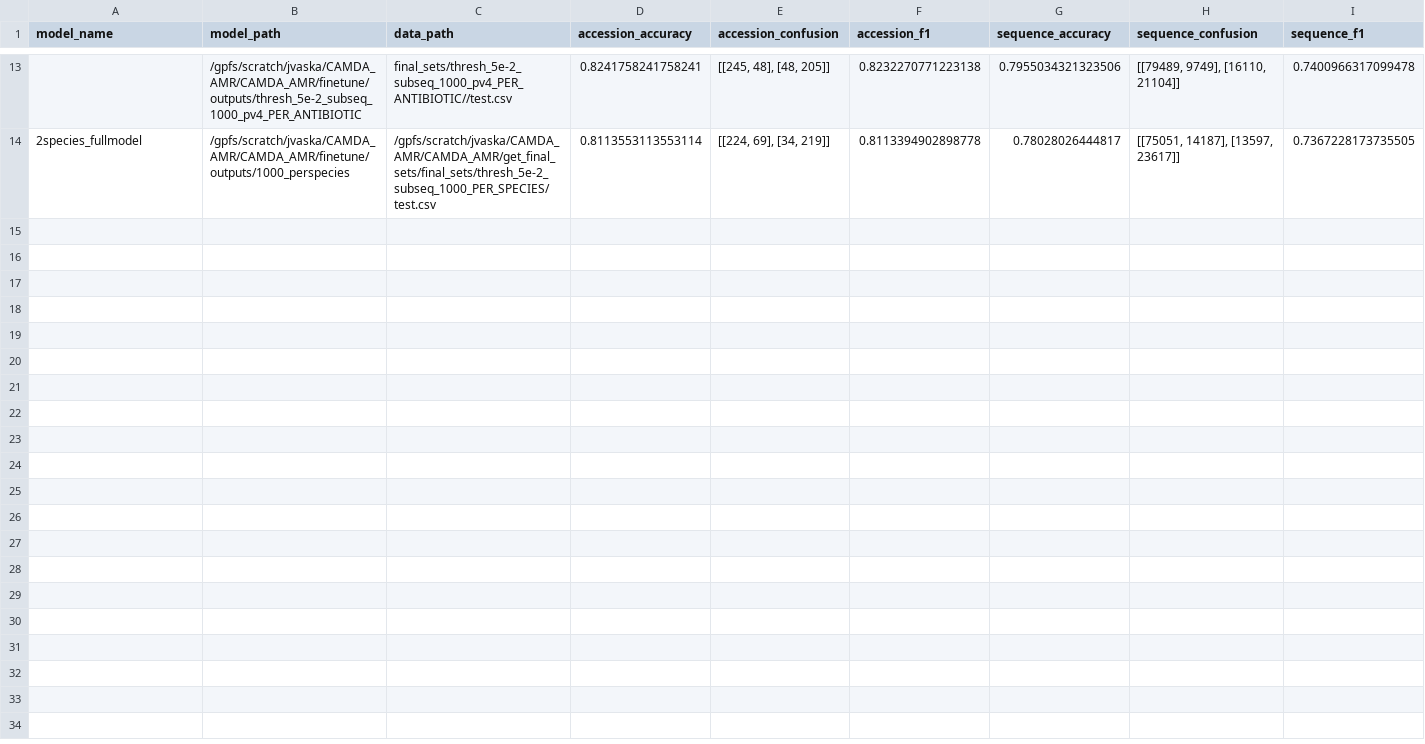
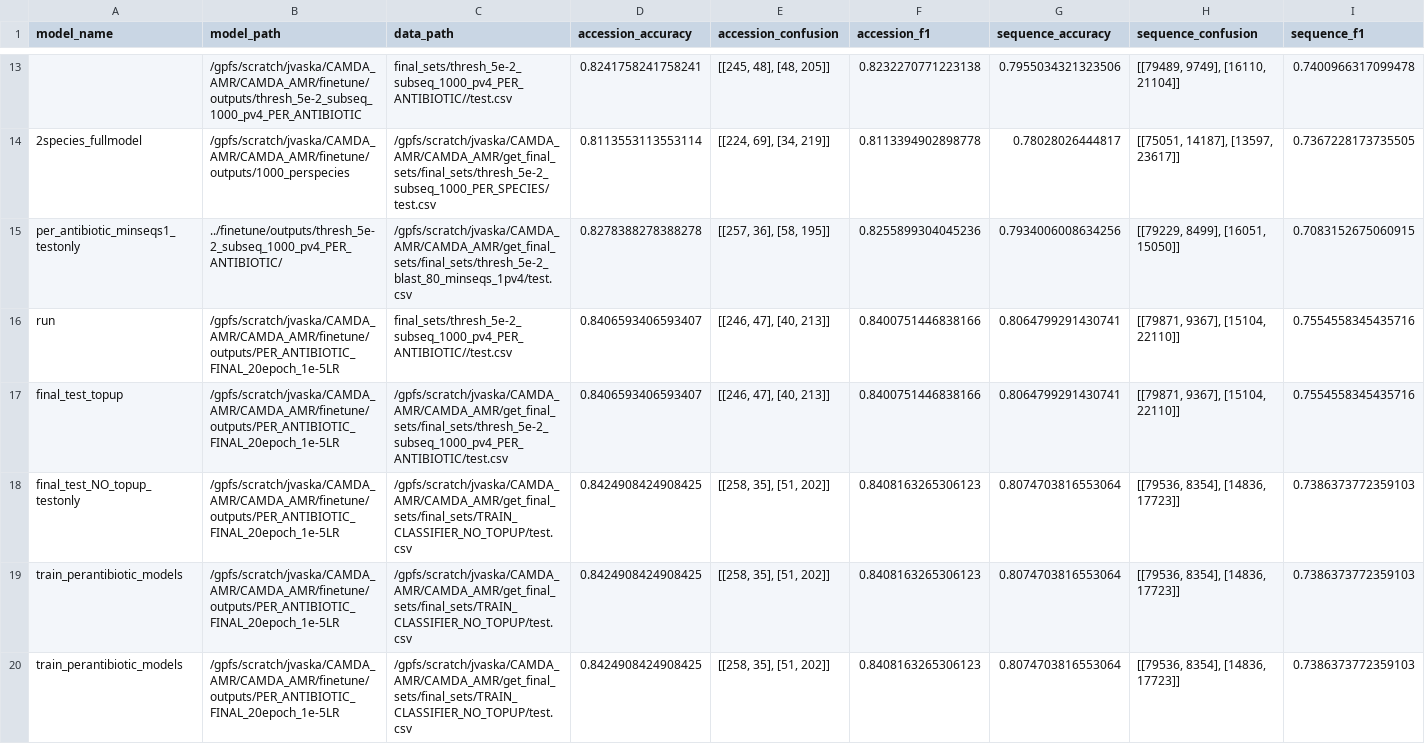
Before and after one commit to jaaxk/CAMDA_AMR, a CSV file: consensus_classifier/2class_performance.csv, drawn as a sheet; only a part is shown, gaps mark what is left out; the diff names each change by its address in the sheet, - before the commit and + after, or states it on an @@ line.

```diff
--- a/consensus_classifier/2class_performance.csv
+++ b/consensus_classifier/2class_performance.csv
+row 15: per_antibiotic_minseqs1_testonly | ../finetune/outputs/thresh_5e-2_subseq_1000_pv4_PER_ANTIBIOTIC/ | /gpfs/scratch/jvaska/CAMDA_AMR/CAMDA_AMR/get_final_sets/final_sets/thresh_5e-2_blast_80_minseqs_1pv4/test.csv | 0.8278388278388278 | [[257, 36], [58, 195]] | 0.8255899304045236 | 0.7934006008634256 | [[79229, 8499], [16051, 15050]] | 0.7083152675060915
+row 16: run | /gpfs/scratch/jvaska/CAMDA_AMR/CAMDA_AMR/finetune/outputs/PER_ANTIBIOTIC_FINAL_20epoch_1e-5LR | final_sets/thresh_5e-2_subseq_1000_pv4_PER_ANTIBIOTIC//test.csv | 0.8406593406593407 | [[246, 47], [40, 213]] | 0.8400751446838166 | 0.8064799291430741 | [[79871, 9367], [15104, 22110]] | 0.7554558345435716
+row 17: final_test_topup | /gpfs/scratch/jvaska/CAMDA_AMR/CAMDA_AMR/finetune/outputs/PER_ANTIBIOTIC_FINAL_20epoch_1e-5LR | /gpfs/scratch/jvaska/CAMDA_AMR/CAMDA_AMR/get_final_sets/final_sets/thresh_5e-2_subseq_1000_pv4_PER_ANTIBIOTIC/test.csv | 0.8406593406593407 | [[246, 47], [40, 213]] | 0.8400751446838166 | 0.8064799291430741 | [[79871, 9367], [15104, 22110]] | 0.7554558345435716
+row 18: final_test_NO_topup_testonly | /gpfs/scratch/jvaska/CAMDA_AMR/CAMDA_AMR/finetune/outputs/PER_ANTIBIOTIC_FINAL_20epoch_1e-5LR | /gpfs/scratch/jvaska/CAMDA_AMR/CAMDA_AMR/get_final_sets/final_sets/TRAIN_CLASSIFIER_NO_TOPUP/test.csv | 0.8424908424908425 | [[258, 35], [51, 202]] | 0.8408163265306123 | 0.8074703816553064 | [[79536, 8354], [14836, 17723]] | 0.7386373772359103
+row 19: train_perantibiotic_models | /gpfs/scratch/jvaska/CAMDA_AMR/CAMDA_AMR/finetune/outputs/PER_ANTIBIOTIC_FINAL_20epoch_1e-5LR | /gpfs/scratch/jvaska/CAMDA_AMR/CAMDA_AMR/get_final_sets/final_sets/TRAIN_CLASSIFIER_NO_TOPUP/test.csv | 0.8424908424908425 | [[258, 35], [51, 202]] | 0.8408163265306123 | 0.8074703816553064 | [[79536, 8354], [14836, 17723]] | 0.7386373772359103
+row 20: train_perantibiotic_models | /gpfs/scratch/jvaska/CAMDA_AMR/CAMDA_AMR/finetune/outputs/PER_ANTIBIOTIC_FINAL_20epoch_1e-5LR | /gpfs/scratch/jvaska/CAMDA_AMR/CAMDA_AMR/get_final_sets/final_sets/TRAIN_CLASSIFIER_NO_TOPUP/test.csv | 0.8424908424908425 | [[258, 35], [51, 202]] | 0.8408163265306123 | 0.8074703816553064 | [[79536, 8354], [14836, 17723]] | 0.7386373772359103
```
Also changed, not shown: 59 other files.
